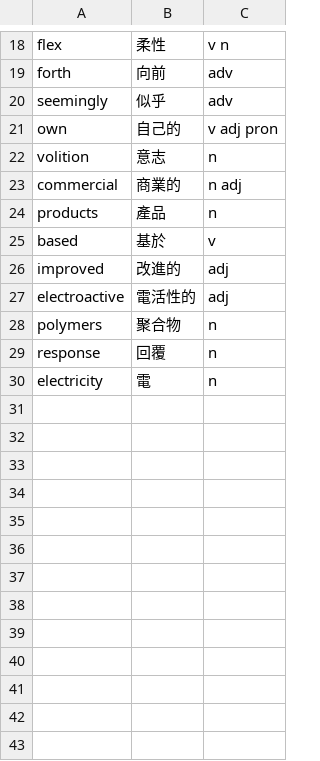
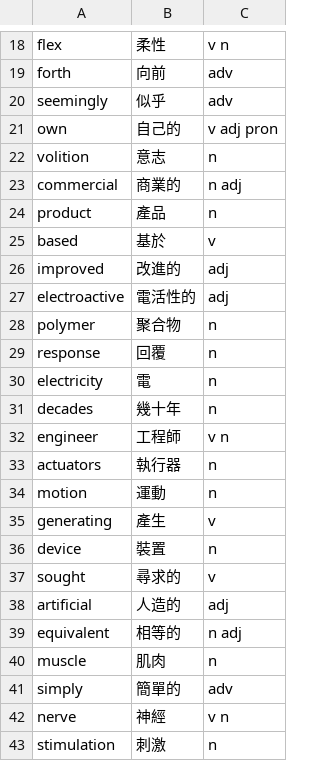
Before and after one commit to Kevin18Chen/ELTQ, a CSV file: page96_97.csv, drawn as a sheet; only a part is shown, gaps mark what is left out; the diff covers the shown part only.

Commit message:
Add files via upload

```diff
--- a/page96_97.csv
+++ b/page96_97.csv
@@ -23,3 +23,3 @@ volition,意志,n
 commercial,商業的,n adj
-products,產品,n
+product,產品,n
 based,基於,v
@@ -27,4 +27,17 @@ improved,改進的,adj
 electroactive,電活性的,adj
-polymers,聚合物,n
+polymer,聚合物,n
 response,回覆,n
 electricity,電,n
+decades,幾十年,n
+engineer,工程師,v n
+actuators,執行器,n
+motion,運動,n
+generating,產生,v
+device,裝置,n
+sought,尋求的,v
+artificial,人造的,adj
+equivalent,相等的,n adj
+muscle,肌肉,n
+simply,簡單的,adv
+nerve,神經,v n
+stimulation,刺激,n
```
Also changed, not shown: 18 added rows elsewhere in this file.
